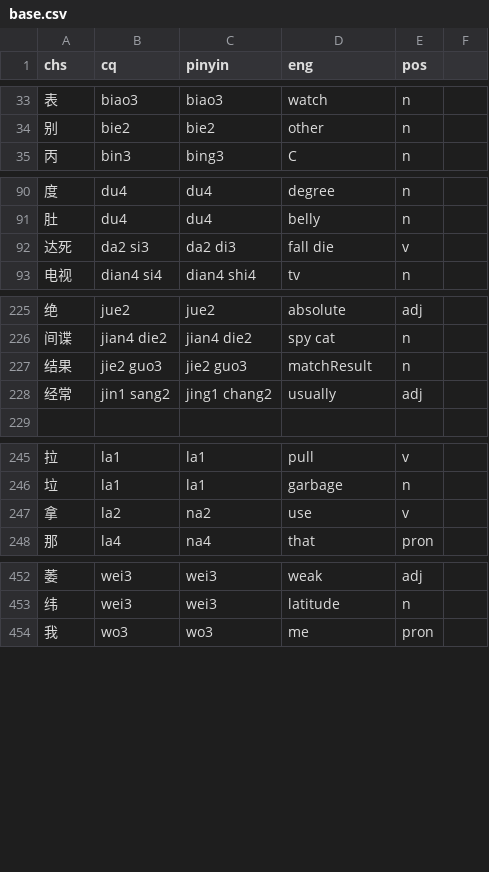
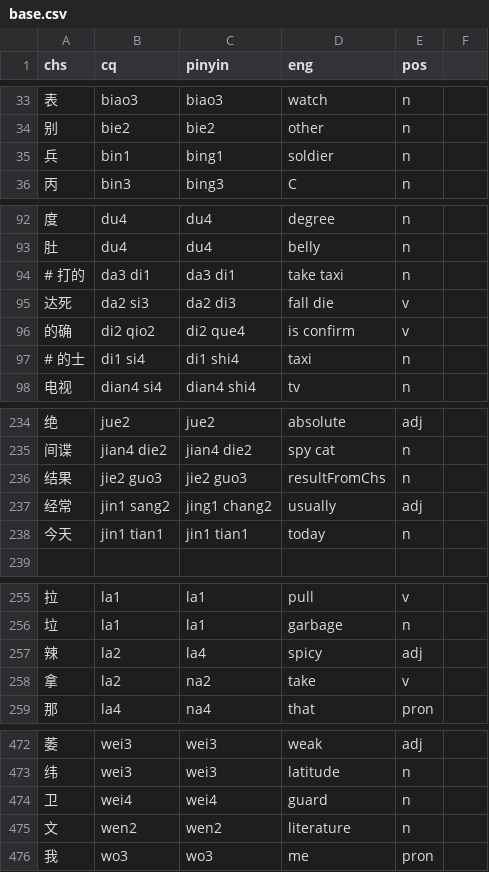
Before and after one commit to ZhangBohan233/DuckSonTranslator, a CSV file: src/main/resources/trashsoftware/duckSonTranslator/dict/base.csv, drawn as a sheet; only a part is shown, gaps mark what is left out; the diff covers the shown part only.

```diff
--- a/src/main/resources/trashsoftware/duckSonTranslator/dict/base.csv
+++ b/src/main/resources/trashsoftware/duckSonTranslator/dict/base.csv
@@ -34,2 +34,3 @@ chs, cq, pinyin, eng, pos
 别, bie2, bie2, other, n
+兵, bin1, bing1, soldier, n
 丙, bin3, bing3, C, n
@@ -91,3 +93,6 @@ chs, cq, pinyin, eng, pos
 肚, du4, du4, belly, n
+# 打的, da3 di1, da3 di1, take taxi, n
 达死, da2 si3, da2 di3, fall die, v
+的确, di2 qio2, di2 que4, is confirm, v
+# 的士, di1 si4, di1 shi4, taxi, n
 电视, dian4 si4, dian4 shi4, tv, n
@@ -226,4 +235,5 @@ chs, cq, pinyin, eng, pos
 间谍, jian4 die2, jian4 die2, spy cat, n
-结果, jie2 guo3, jie2 guo3, matchResult, n
+结果, jie2 guo3, jie2 guo3, resultFromChs, n
 经常, jin1 sang2, jing1 chang2, usually, adj
+今天, jin1 tian1, jin1 tian1, today, n
 
@@ -246,3 +256,4 @@ chs, cq, pinyin, eng, pos
 垃, la1, la1, garbage, n
-拿, la2, na2, use, v
+辣, la2, la4, spicy, adj
+拿, la2, na2, take, v
 那, la4, na4, that, pron
@@ -453,2 +473,4 @@ chs, cq, pinyin, eng, pos
 纬, wei3, wei3, latitude, n
+卫, wei4, wei4, guard, n
+文, wen2, wen2, literature, n
 我, wo3, wo3, me, pron
```
Also changed, not shown: 17 added rows and 2 edited cells elsewhere in this file, src/main/resources/trashsoftware/duckSonTranslator/dict/cq_pin.csv, src/main/resources/trashsoftware/duckSonTranslator/dict/voc.csv, 55 other files.
